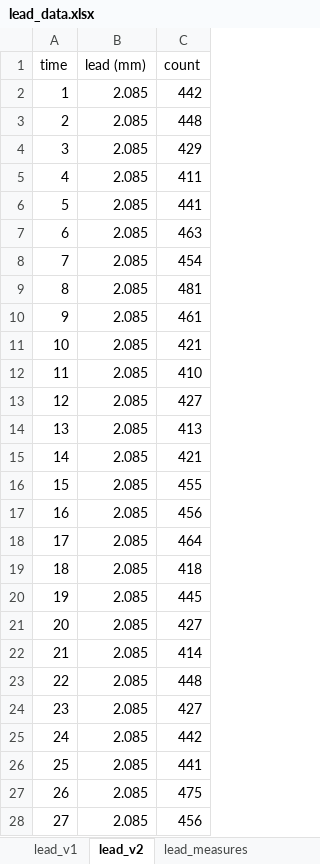
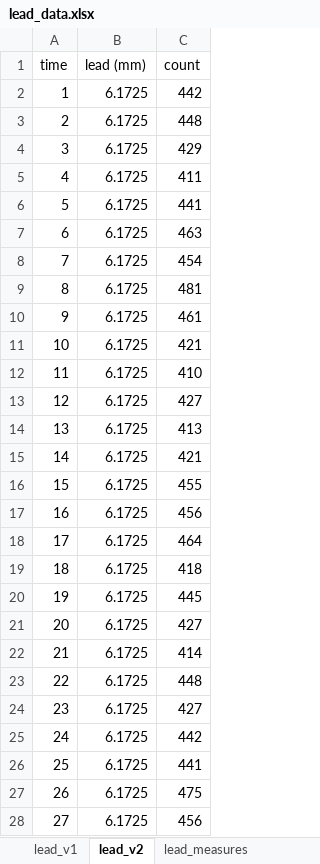
Before and after one commit to john-hafner/PHY451-GammaRay, an Excel workbook: data/lead_data.xlsx, sheet lead_v2, drawn as a sheet; only a part is shown; values as stored, in another font and other column widths than the file's, no borders; the diff covers the shown part only; the diff names each change by its address in the sheet, - before the commit and + after, or states it on an @@ line.

Commit message:
Updated the lead attenuation notebook, and fixed up the data for lead_v2 with the right shielding thicknesses

```diff
--- a/data/lead_data.xlsx (sheet lead_v2)
+++ b/data/lead_data.xlsx (sheet lead_v2)
-B2:B28 (lead (mm)): 2.085
+B2:B28 (lead (mm)): 6.1725
```
Also changed, not shown: 171 edited cells elsewhere in this sheet, sheet plate_measurements, 1 other file.
